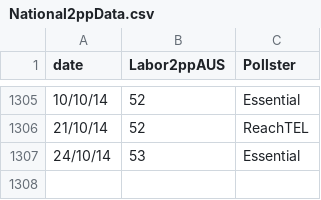
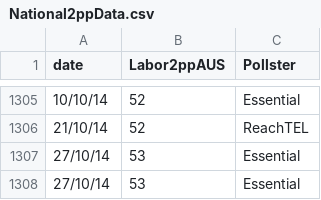
Before and after one commit to PhantomTrend/ptcode, a CSV file: PollingData/National2ppData.csv, drawn as a sheet; only a part is shown, gaps mark what is left out.

Commit message:
Correct last Essential numbers

```diff
--- a/PollingData/National2ppData.csv
+++ b/PollingData/National2ppData.csv
@@ -1306,2 +1306,3 @@ date,Labor2ppAUS,Pollster
 21/10/14,52,ReachTEL
-24/10/14,53,Essential
+27/10/14,53,Essential
+27/10/14,53,Essential
```
